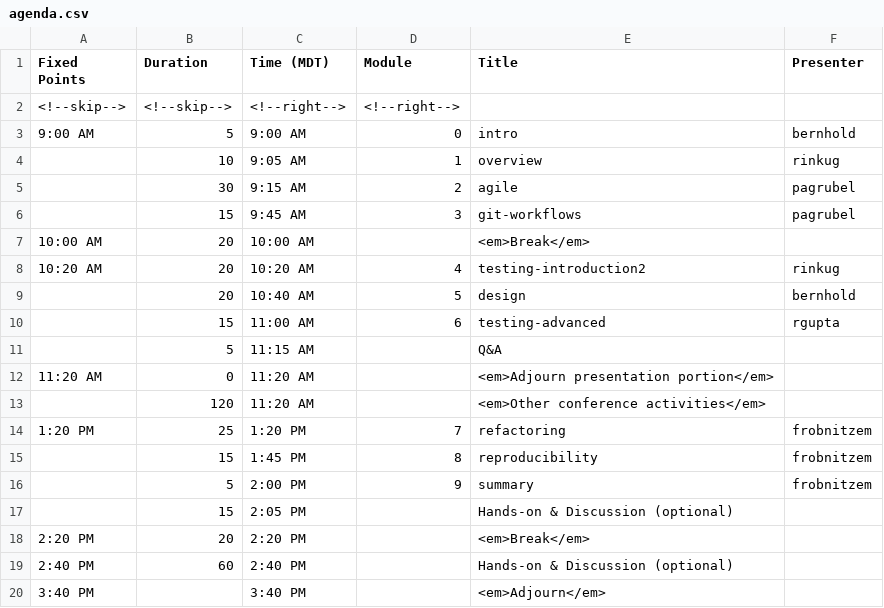
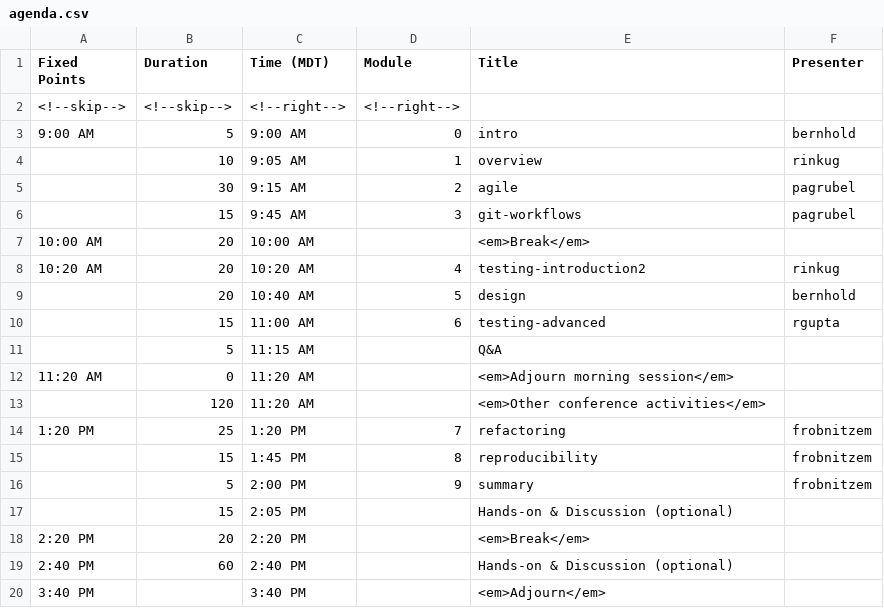
Before and after one commit to bssw-tutorial/bssw-tutorial.github.io, a CSV file: _data/bsswt/2022-04-07-iss/agenda.csv, drawn as a sheet.

Commit message:
Minor correction

```diff
--- a/_data/bsswt/2022-04-07-iss/agenda.csv
+++ b/_data/bsswt/2022-04-07-iss/agenda.csv
@@ -11,3 +11,3 @@ Fixed Points,Duration,Time (MDT),Module,Title,Presenter
 ,5,11:15 AM,,Q&A,
-11:20 AM,0,11:20 AM,,<em>Adjourn presentation portion</em>,
+11:20 AM,0,11:20 AM,,<em>Adjourn morning session</em>,
 ,120,11:20 AM,,<em>Other conference activities</em>,
```
